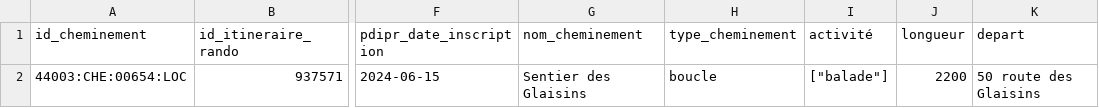
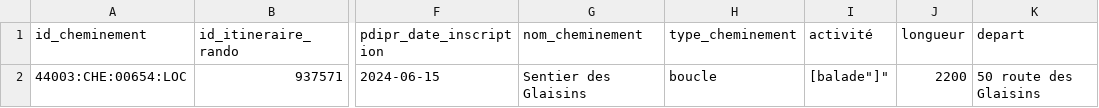
Before and after one commit to cnigfr/standard-accessibilite-espace-naturel, a CSV file: schema/cheminement/exemple_cheminement.csv, drawn as a sheet; only a part is shown, gaps mark what is left out; the diff names each change by its address in the sheet, - before the commit and + after, or states it on an @@ line.

Commit message:
Update exemple_cheminement.csv

```diff
--- a/schema/cheminement/exemple_cheminement.csv
+++ b/schema/cheminement/exemple_cheminement.csv
-I2 (activité): ["balade"]
+I2 (activité): [balade"]"
```
